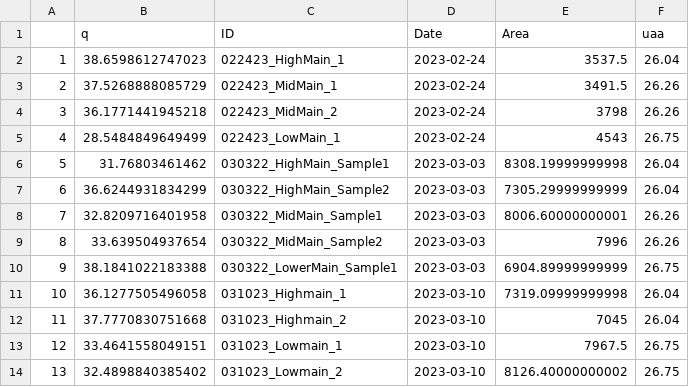
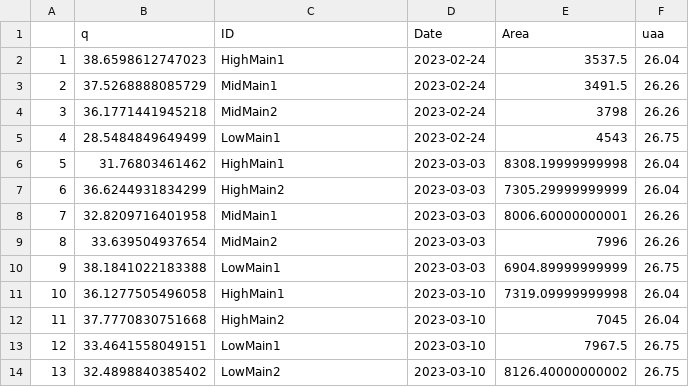
Before and after one commit to bridgetmarie24/DCEW_Streamflow, a CSV file: Data/q_vals.csv, drawn as a sheet.

Commit message:
removed number on end of site name

```diff
--- a/Data/q_vals.csv
+++ b/Data/q_vals.csv
@@ -1,14 +1,14 @@
 "","q","ID","Date","Area","uaa"
-"1",38.6598612747023,"022423_HighMain_1","2023-02-24",3537.5,26.04
-"2",37.5268888085729,"022423_MidMain_1","2023-02-24",3491.5,26.26
-"3",36.1771441945218,"022423_MidMain_2","2023-02-24",3798,26.26
-"4",28.5484849649499,"022423_LowMain_1","2023-02-24",4543,26.75
-"5",31.76803461462,"030322_HighMain_Sample1","2023-03-03",8308.19999999998,26.04
-"6",36.6244931834299,"030322_HighMain_Sample2","2023-03-03",7305.29999999999,26.04
-"7",32.8209716401958,"030322_MidMain_Sample1","2023-03-03",8006.60000000001,26.26
-"8",33.639504937654,"030322_MidMain_Sample2","2023-03-03",7996,26.26
-"9",38.1841022183388,"030322_LowerMain_Sample1","2023-03-03",6904.89999999999,26.75
-"10",36.1277505496058,"031023_Highmain_1","2023-03-10",7319.09999999998,26.04
-"11",37.7770830751668,"031023_Highmain_2","2023-03-10",7045,26.04
-"12",33.4641558049151,"031023_Lowmain_1","2023-03-10",7967.5,26.75
-"13",32.4898840385402,"031023_Lowmain_2","2023-03-10",8126.40000000002,26.75
+"1",38.6598612747023,"HighMain1","2023-02-24",3537.5,26.04
+"2",37.5268888085729,"MidMain1","2023-02-24",3491.5,26.26
+"3",36.1771441945218,"MidMain2","2023-02-24",3798,26.26
+"4",28.5484849649499,"LowMain1","2023-02-24",4543,26.75
+"5",31.76803461462,"HighMain1","2023-03-03",8308.19999999998,26.04
+"6",36.6244931834299,"HighMain2","2023-03-03",7305.29999999999,26.04
+"7",32.8209716401958,"MidMain1","2023-03-03",8006.60000000001,26.26
+"8",33.639504937654,"MidMain2","2023-03-03",7996,26.26
+"9",38.1841022183388,"LowMain1","2023-03-03",6904.89999999999,26.75
+"10",36.1277505496058,"HighMain1","2023-03-10",7319.09999999998,26.04
+"11",37.7770830751668,"HighMain2","2023-03-10",7045,26.04
+"12",33.4641558049151,"LowMain1","2023-03-10",7967.5,26.75
+"13",32.4898840385402,"LowMain2","2023-03-10",8126.40000000002,26.75
```
